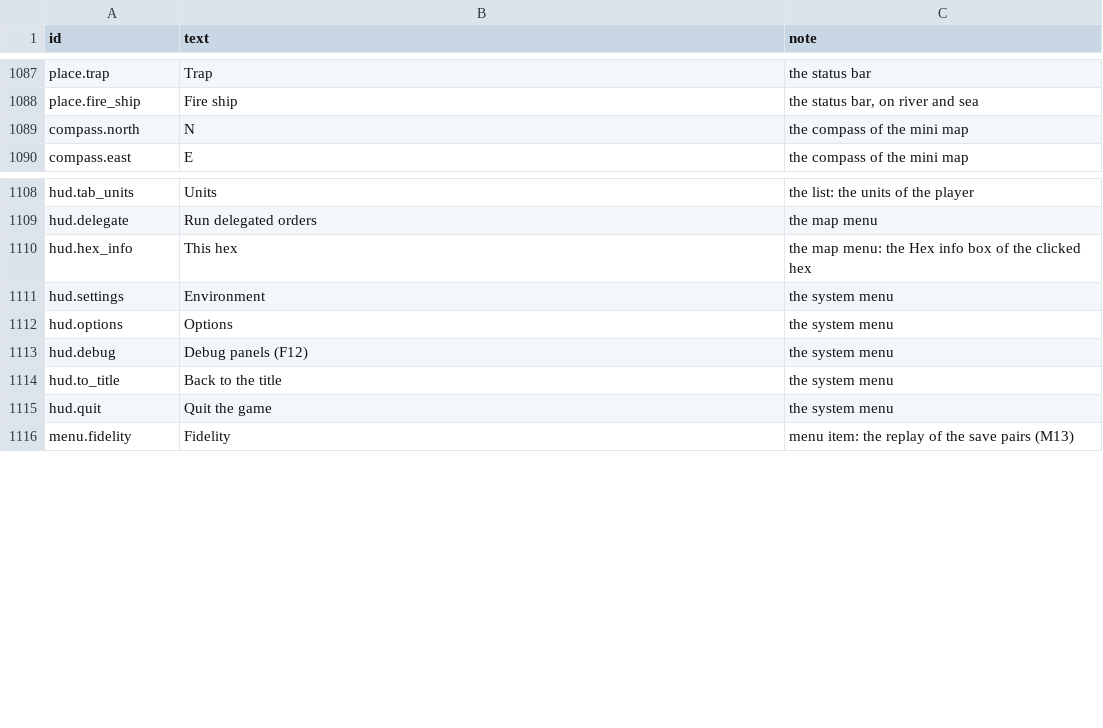
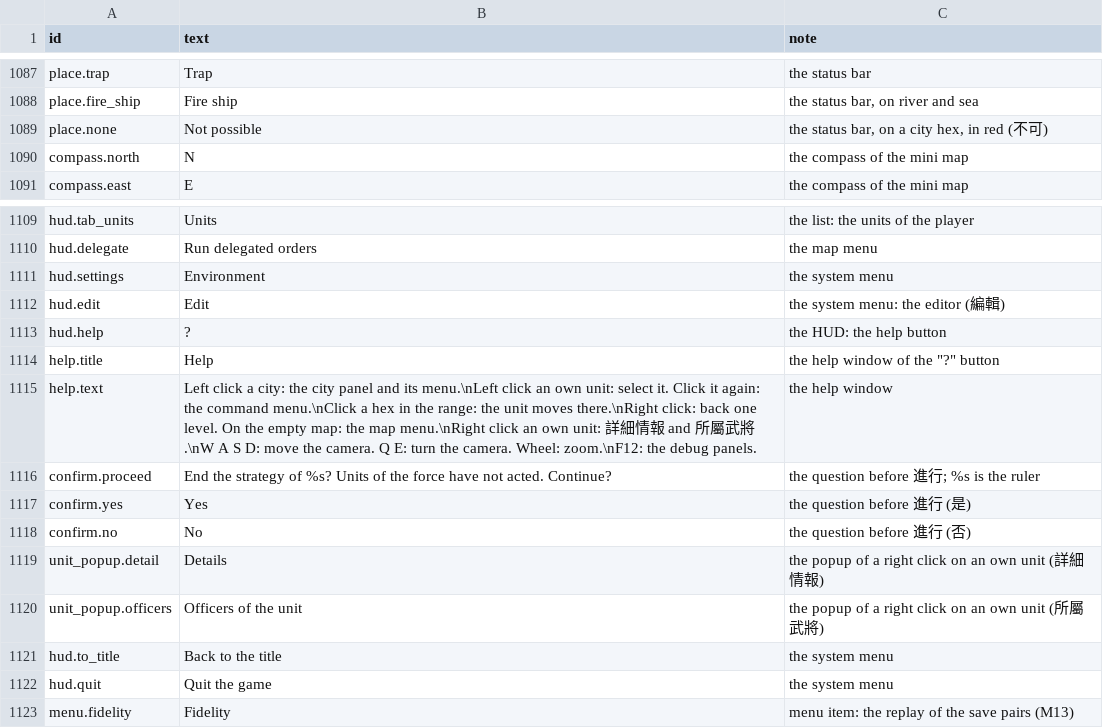
Before and after one commit to yksi7417/sanguodream, a TSV file: data/placeholder/text/en.tsv, drawn as a sheet; only a part is shown, gaps mark what is left out.

```diff
--- a/data/placeholder/text/en.tsv
+++ b/data/placeholder/text/en.tsv
@@ -1088,2 +1088,3 @@ place.trap	Trap	the status bar
 place.fire_ship	Fire ship	the status bar, on river and sea
+place.none	Not possible	the status bar, on a city hex, in red (不可)
 compass.north	N	the compass of the mini map
@@ -1109,6 +1110,12 @@ hud.tab_units	Units	the list: the units of the player
 hud.delegate	Run delegated orders	the map menu
-hud.hex_info	This hex	the map menu: the Hex info box of the clicked hex
 hud.settings	Environment	the system menu
-hud.options	Options	the system menu
-hud.debug	Debug panels (F12)	the system menu
+hud.edit	Edit	the system menu: the editor (編輯)
+hud.help	?	the HUD: the help button
+help.title	Help	the help window of the "?" button
+help.text	Left click a city: the city panel and its menu.\nLeft click an own unit: select it. Click it again: the command menu.\nClick a hex in the range: the unit moves there.\nRight click: back one level. On the empty map: the map menu.\nRight click an own unit: 詳細情報 and 所屬武將.\nW A S D: move the camera. Q E: turn the camera. Wheel: zoom.\nF12: the debug panels.	the help window
+confirm.proceed	End the strategy of %s? Units of the force have not acted. Continue?	the question before 進行; %s is the ruler
+confirm.yes	Yes	the question before 進行 (是)
+confirm.no	No	the question before 進行 (否)
+unit_popup.detail	Details	the popup of a right click on an own unit (詳細情報)
+unit_popup.officers	Officers of the unit	the popup of a right click on an own unit (所屬武將)
 hud.to_title	Back to the title	the system menu
```
Also changed, not shown: data/placeholder/text/zh-TW.tsv, 11 other files.
